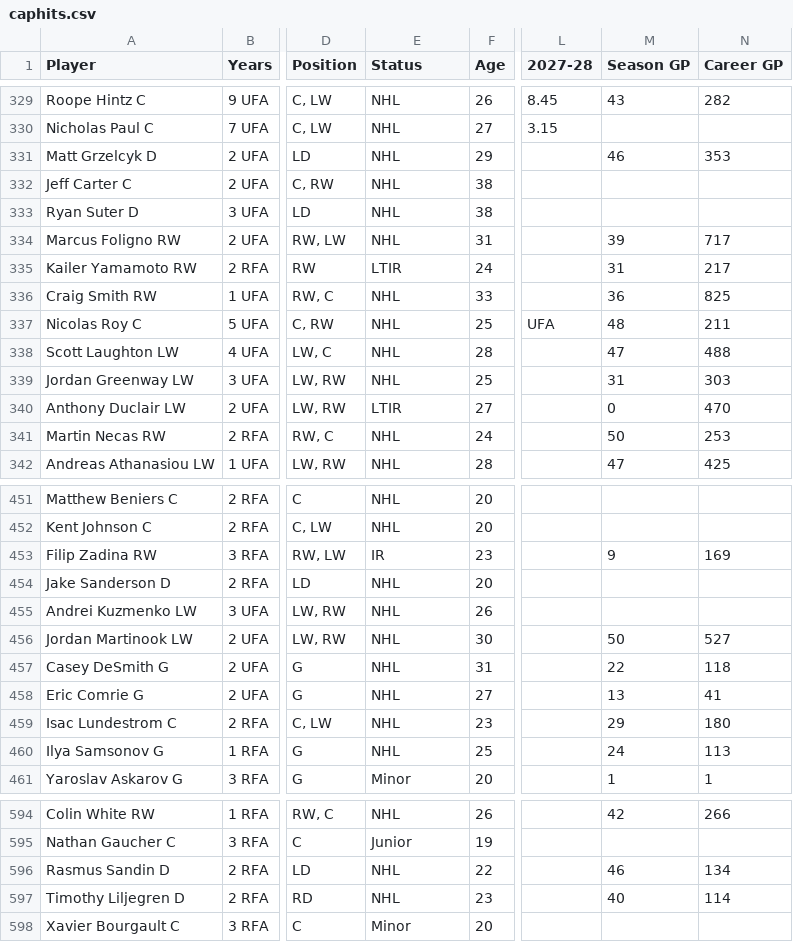
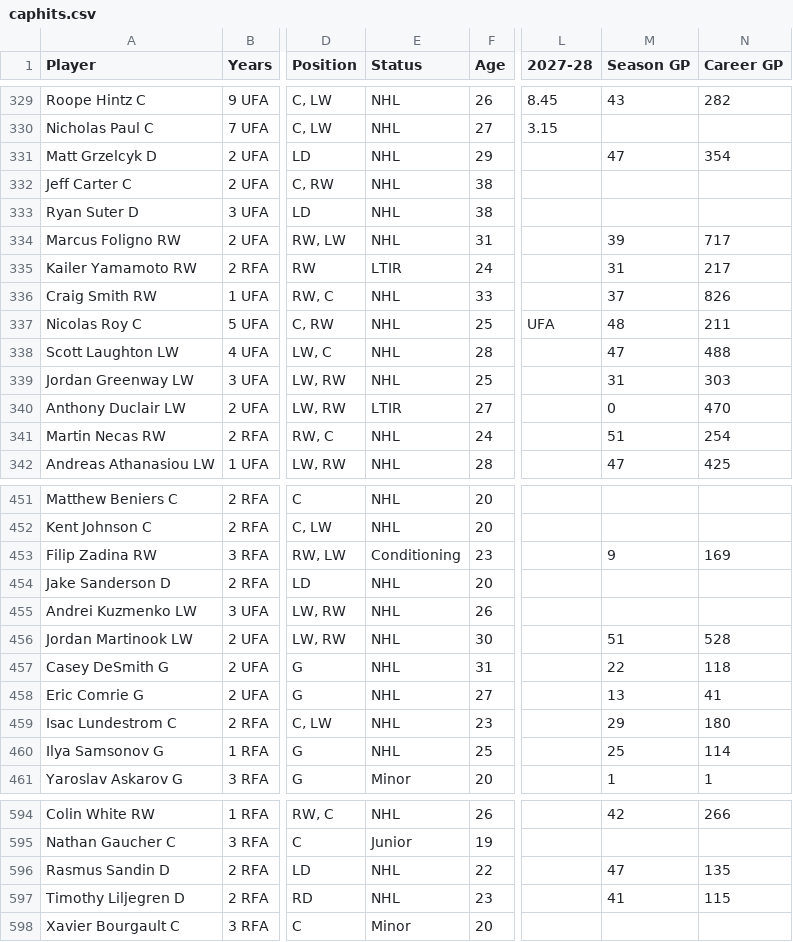
Before and after one commit to kww271/qBneK36JpdQetizHcQM7DMrCSz, a CSV file: caphits.csv, drawn as a sheet; only a part is shown, gaps mark what is left out; the diff covers the shown part only; the diff names each change by its address in the sheet, - before the commit and + after, or states it on an @@ line.

```diff
--- a/caphits.csv
+++ b/caphits.csv
-M331 (Season GP): 46
+M331 (Season GP): 47
-N331 (Career GP): 353
+N331 (Career GP): 354
-M336 (Season GP): 36
+M336 (Season GP): 37
-N336 (Career GP): 825
+N336 (Career GP): 826
-M341 (Season GP): 50
+M341 (Season GP): 51
-N341 (Career GP): 253
+N341 (Career GP): 254
-E453 (Status): IR
+E453 (Status): Conditioning
-M456 (Season GP): 50
+M456 (Season GP): 51
-N456 (Career GP): 527
+N456 (Career GP): 528
-M460 (Season GP): 24
+M460 (Season GP): 25
-N460 (Career GP): 113
+N460 (Career GP): 114
-M596 (Season GP): 46
+M596 (Season GP): 47
-N596 (Career GP): 134
+N596 (Career GP): 135
-M597 (Season GP): 40
+M597 (Season GP): 41
-N597 (Career GP): 114
+N597 (Career GP): 115
```
Also changed, not shown: 1 added row, 1 removed row and 97 edited cells elsewhere in this file.
